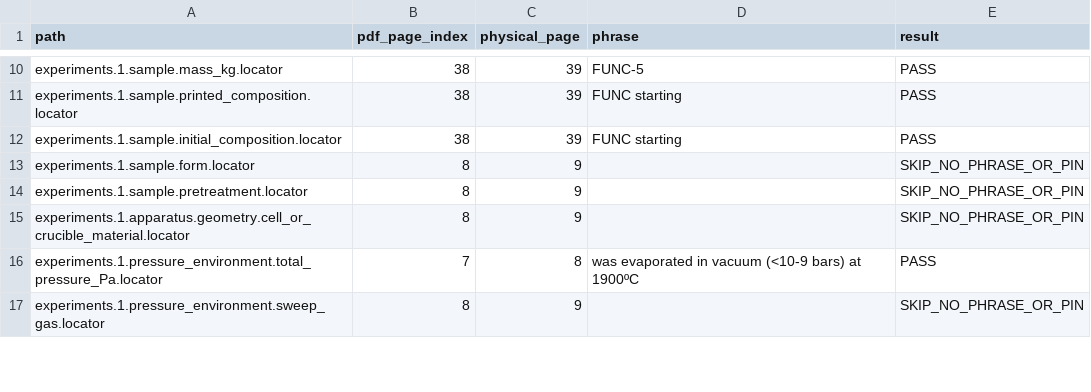
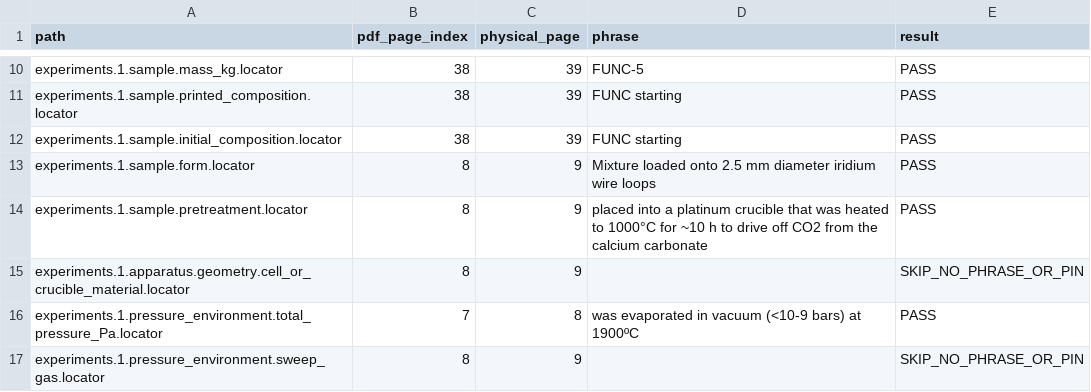
Before and after one commit to simonrowland/regolith-pyrolysis-simulator, a CSV file: data/literature/extracts/audits/mendybaev-2017-fun-cai-lab-evaporation.locator-page-audit.csv, drawn as a sheet; only a part is shown, gaps mark what is left out; the diff covers the shown part only.

```diff
--- a/data/literature/extracts/audits/mendybaev-2017-fun-cai-lab-evaporation.locator-page-audit.csv
+++ b/data/literature/extracts/audits/mendybaev-2017-fun-cai-lab-evaporation.locator-page-audit.csv
@@ -12,4 +12,4 @@ experiments.1.sample.printed_composition.locator,38,39,FUNC starting,PASS
 experiments.1.sample.initial_composition.locator,38,39,FUNC starting,PASS
-experiments.1.sample.form.locator,8,9,,SKIP_NO_PHRASE_OR_PIN
-experiments.1.sample.pretreatment.locator,8,9,,SKIP_NO_PHRASE_OR_PIN
+experiments.1.sample.form.locator,8,9,Mixture loaded onto 2.5 mm diameter iridium wire loops,PASS
+experiments.1.sample.pretreatment.locator,8,9,placed into a platinum crucible that was heated to 1000°C for ~10 h to drive off CO2 from the calcium carbonate,PASS
 experiments.1.apparatus.geometry.cell_or_crucible_material.locator,8,9,,SKIP_NO_PHRASE_OR_PIN
```
Also changed, not shown: 100 edited cells elsewhere in this file, 3 other files.
